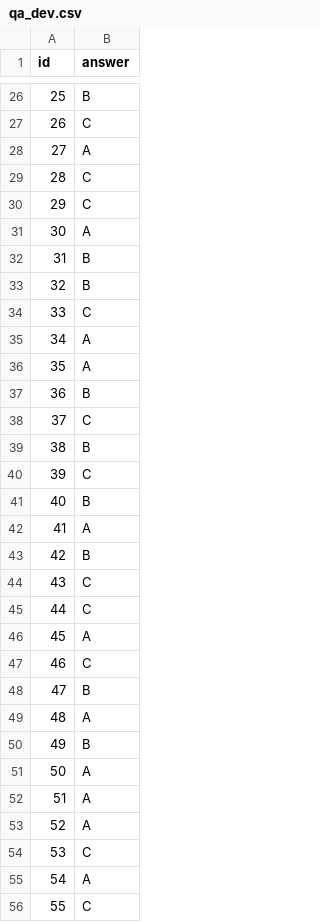
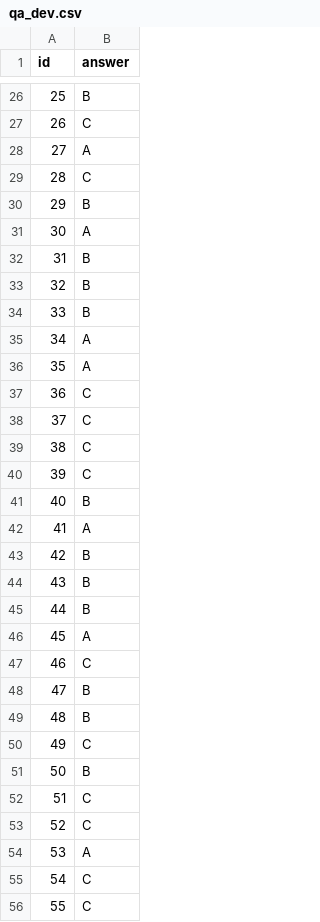
Before and after one commit to nicksome168/2021-MiuLab-Bachelor-Project, a CSV file: prediction/qa_dev.csv, drawn as a sheet; only a part is shown, gaps mark what is left out; the diff covers the shown part only.

Commit message:
fix prediction bug; submit 4

```diff
--- a/prediction/qa_dev.csv
+++ b/prediction/qa_dev.csv
@@ -29,3 +29,3 @@ id,answer
 28,C
-29,C
+29,B
 30,A
@@ -33,8 +33,8 @@ id,answer
 32,B
-33,C
+33,B
 34,A
 35,A
-36,B
+36,C
 37,C
-38,B
+38,C
 39,C
@@ -43,4 +43,4 @@ id,answer
 42,B
-43,C
-44,C
+43,B
+44,B
 45,A
@@ -48,9 +48,9 @@ id,answer
 47,B
-48,A
-49,B
-50,A
-51,A
-52,A
-53,C
-54,A
+48,B
+49,C
+50,B
+51,C
+52,C
+53,A
+54,C
 55,C
```
Also changed, not shown: 63 edited cells elsewhere in this file, 2 other files.
